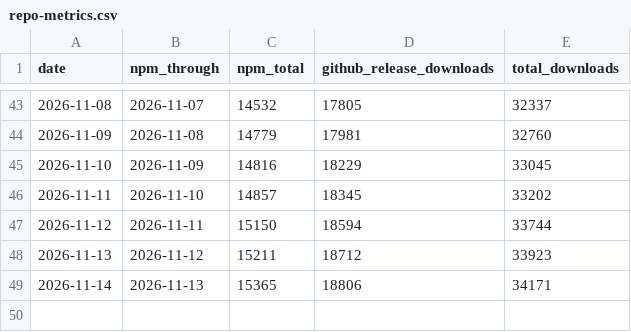
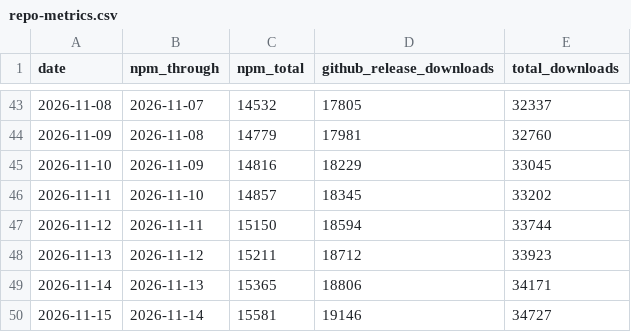
Before and after one commit to mshanghai570/claudexor, a CSV file: docs/assets/repo-metrics.csv, drawn as a sheet; only a part is shown, gaps mark what is left out; the diff names each change by its address in the sheet, - before the commit and + after, or states it on an @@ line.

```diff
--- a/docs/assets/repo-metrics.csv
+++ b/docs/assets/repo-metrics.csv
+row 50: 2026-11-15 | 2026-11-14 | 15581 | 19146 | 34727
```
Also changed, not shown: 1 other file.
